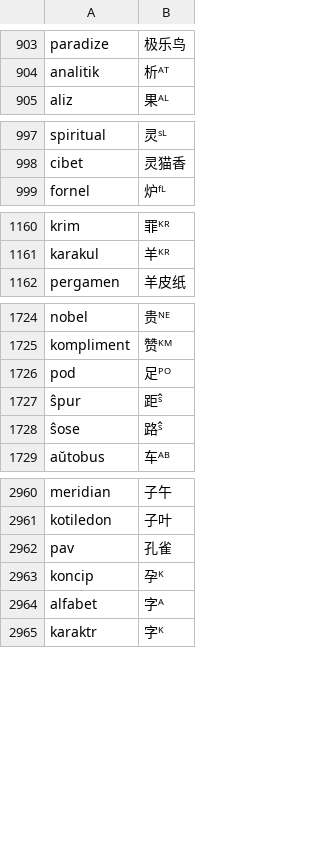
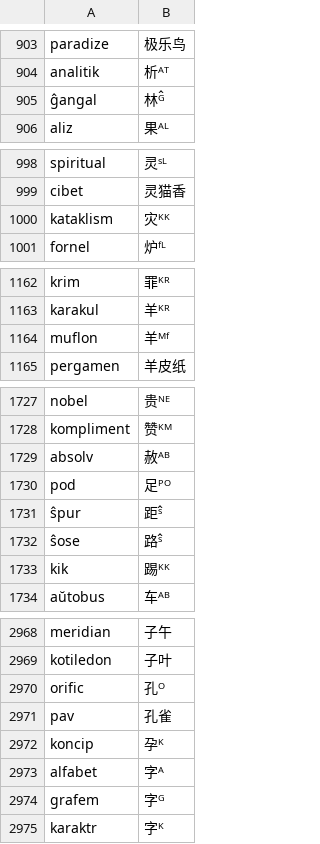
Before and after one commit to Takatakatake/kanjized-esperanto-reverter, a CSV file: エスペラント語根-漢字対応表_スニペット用最小限.csv, drawn as a sheet; only a part is shown, gaps mark what is left out; the diff covers the shown part only; the diff names each change by its address in the sheet, - before the commit and + after, or states it on an @@ line.

```diff
--- a/エスペラント語根-漢字対応表_スニペット用最小限.csv
+++ b/エスペラント語根-漢字対応表_スニペット用最小限.csv
+row 905: ĝangal | 林ᴳ̂
+row 1000: kataklism | 灾ᴷᴷ
+row 1164: muflon | 羊ᴹᶠ
+row 1729: absolv | 赦ᴬᴮ
+row 1733: kik | 踢ᴷᴷ
+row 2970: orific | 孔ᴼ
+row 2974: grafem | 字ᴳ
```
Also changed, not shown: 10 added rows elsewhere in this file, data/pejvo_piv_20260620_reverter.csv, 1 other file.
